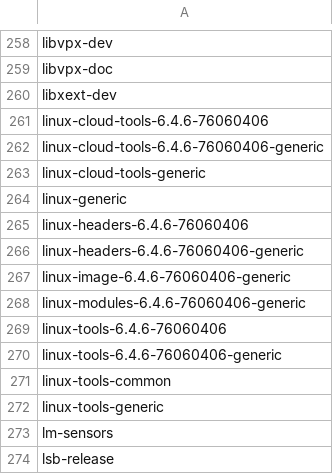
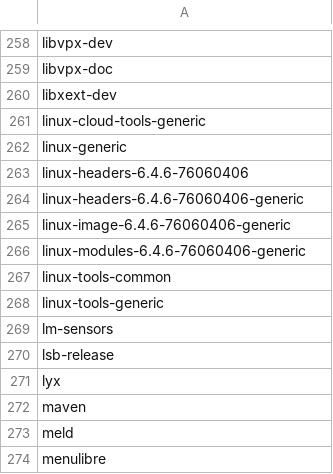
Before and after one commit to tribbloid/ubuntu-quick-setup, a CSV file: packages/__snapshot/apt.csv, drawn as a sheet; only a part is shown, gaps mark what is left out; the shorter side is filled out with more unchanged rows.

Commit message:
-linux-tools -linux-cloud-tools for old kernels

```diff
--- a/packages/__snapshot/apt.csv
+++ b/packages/__snapshot/apt.csv
@@ -260,4 +260,2 @@ libvpx-doc
 libxext-dev
-linux-cloud-tools-6.4.6-76060406
-linux-cloud-tools-6.4.6-76060406-generic
 linux-cloud-tools-generic
@@ -268,4 +266,2 @@ linux-image-6.4.6-76060406-generic
 linux-modules-6.4.6-76060406-generic
-linux-tools-6.4.6-76060406
-linux-tools-6.4.6-76060406-generic
 linux-tools-common
```
Also changed, not shown: packages/__snapshot/flatpak.csv, packages/__snapshot/snap.csv, 1 other file.
